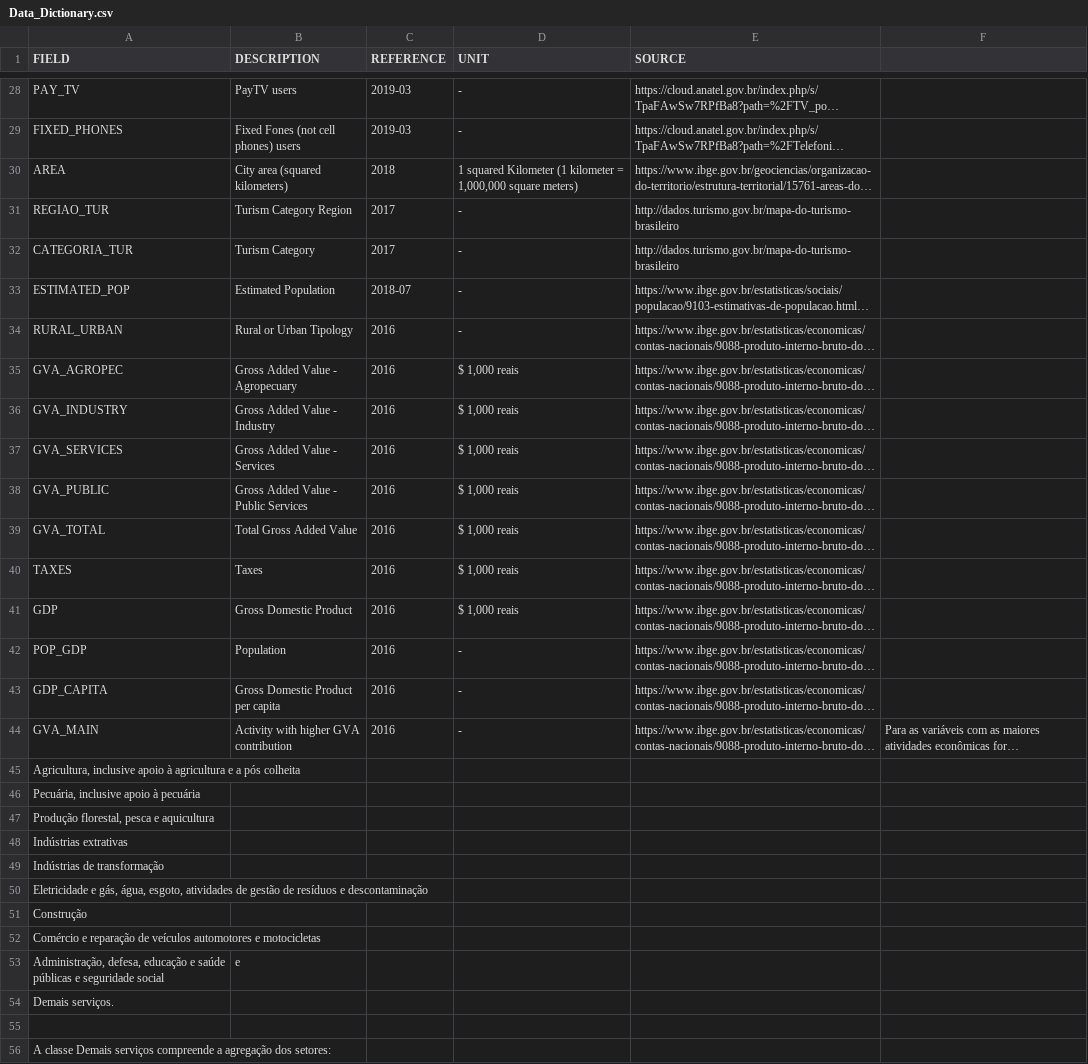
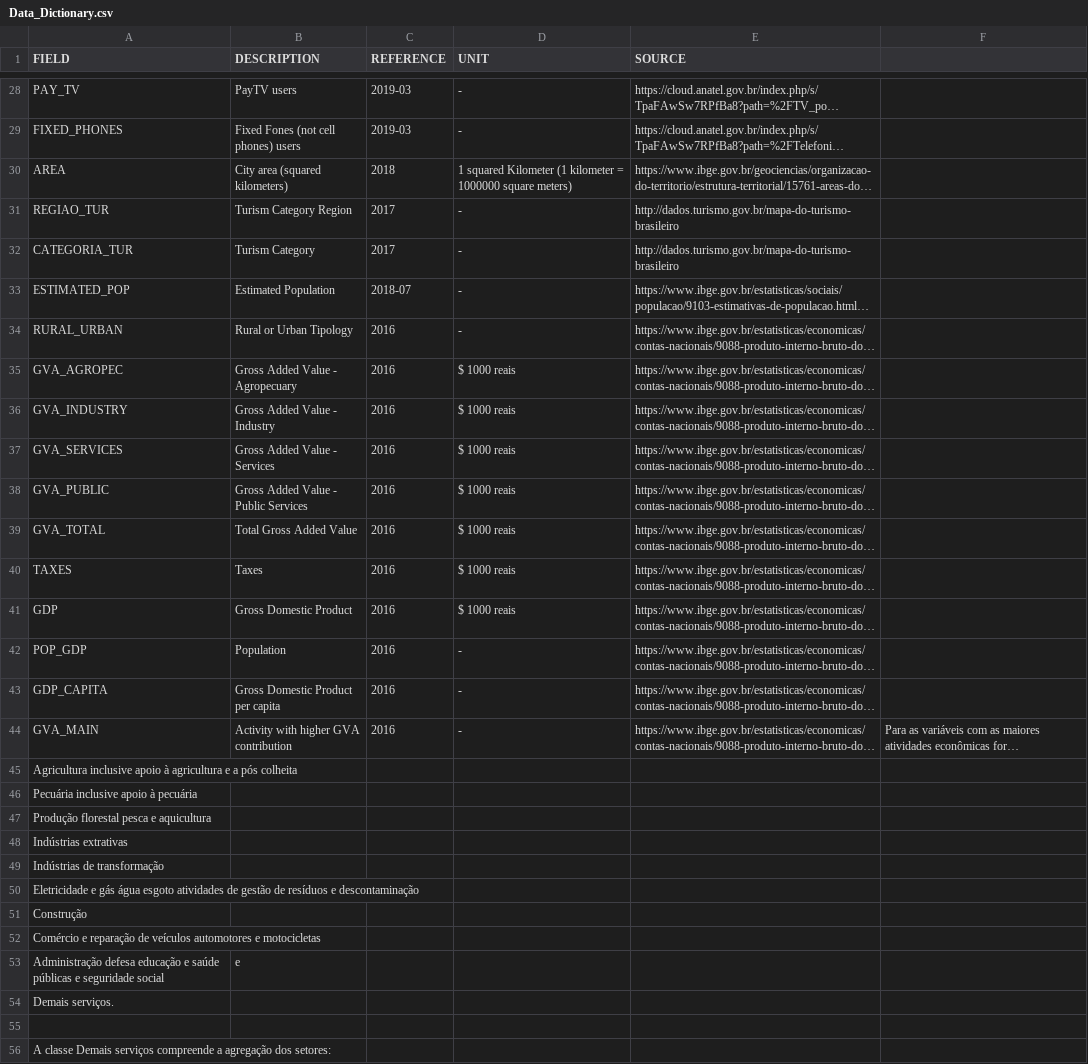
Before and after one commit to laiscarraro/cidades-do-brasil, a CSV file: Data_Dictionary.csv, drawn as a sheet; only a part is shown, gaps mark what is left out; long unchanged cells end in …; the diff covers the shown part only; the diff names each change by its address in the sheet, - before the commit and + after, or states it on an @@ line.

Commit message:
Update Data_Dictionary.csv

```diff
--- a/Data_Dictionary.csv
+++ b/Data_Dictionary.csv
-D30 (UNIT): …kilometer = 1,000,000 square meters)
+D30 (UNIT): …kilometer = 1000000 square meters)
-D35:D41 (UNIT): $ 1,000 reais
+D35:D41 (UNIT): $ 1000 reais
-A45 (FIELD): Agricultura, inclusive apoio…
+A45 (FIELD): Agricultura inclusive apoio…
-A46 (FIELD): Pecuária, inclusive apoio à pecuária
+A46 (FIELD): Pecuária inclusive apoio à pecuária
-A47 (FIELD): Produção florestal, pesca e aquicultura
+A47 (FIELD): Produção florestal pesca e aquicultura
-A50 (FIELD): Eletricidade e gás, água, esgoto, atividades de…
+A50 (FIELD): Eletricidade e gás água esgoto atividades de…
-A53 (FIELD): Administração, defesa, educação e…
+A53 (FIELD): Administração defesa educação e…
```
Also changed, not shown: 14 edited cells elsewhere in this file.
